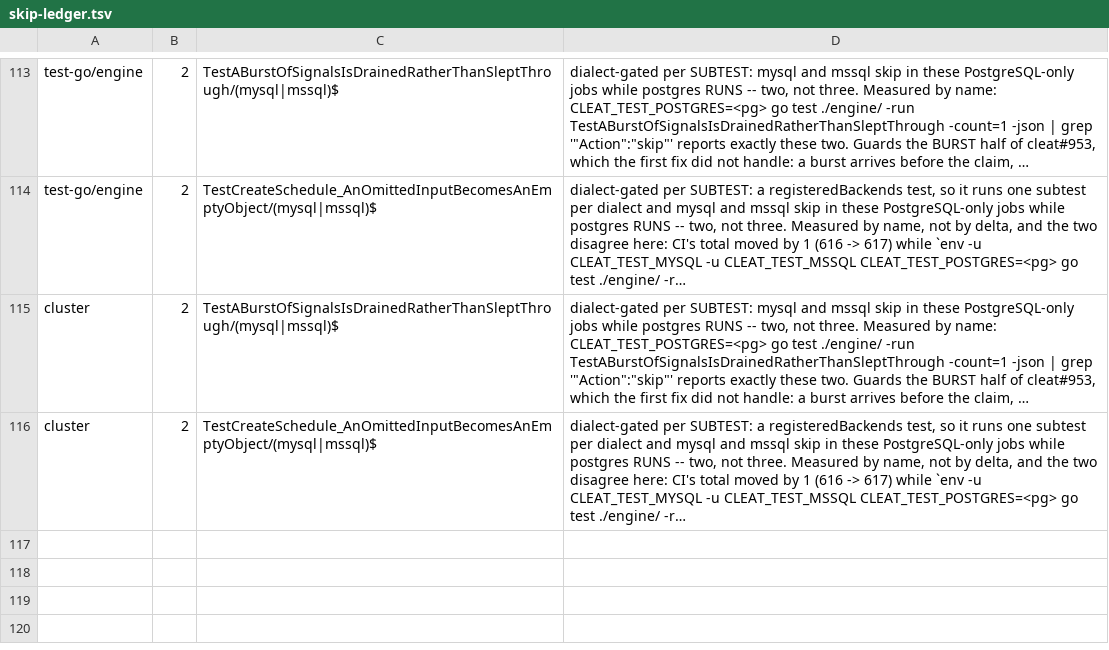
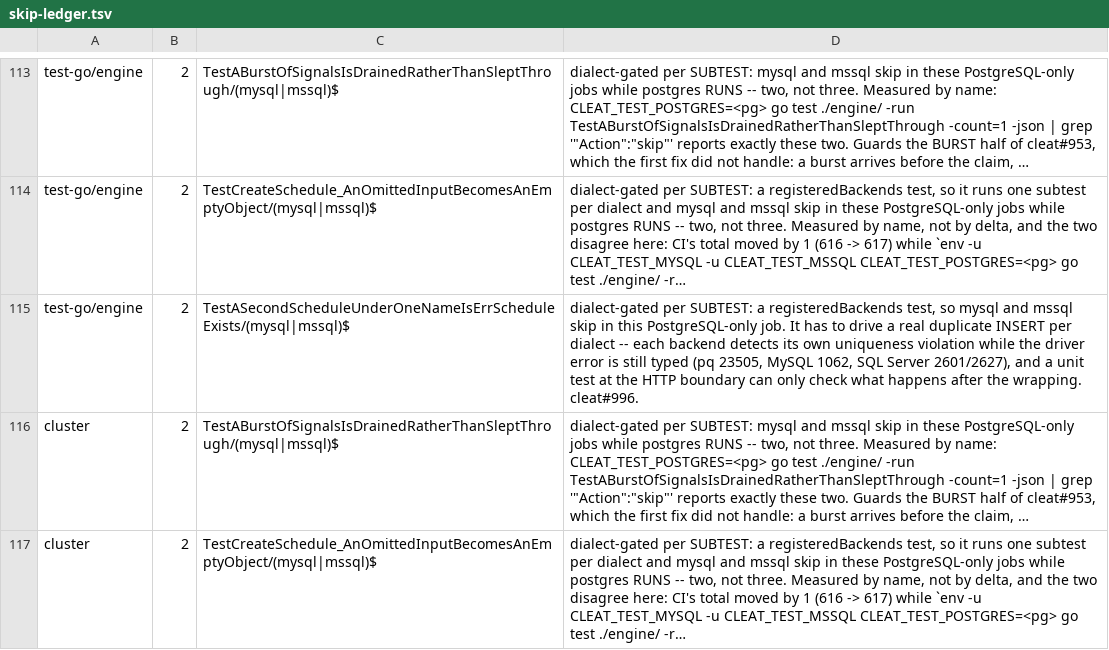
Before and after one commit to cleat-team/cleat, a TSV file: scripts/skip-ledger.tsv, drawn as a sheet; only a part is shown, gaps mark what is left out; long unchanged cells end in …; the diff names each change by its address in the sheet, - before the commit and + after, or states it on an @@ line.

Commit message:
test: attribute the new dialect test's two skips in the ledger
CI's skip budget refused the previous commit: 617 skips matching no ledger
line against an inherited allowance of 616 that may only shrink.

The new test uses registeredBackends, so mysql and mssql skip in a
PostgreSQL-only job. Attributed BY NAME as the ledger asks, not by raising the
unattributed total -- measured with the other two DSNs unset:

    TestASecondScheduleUnderOneNameIsErrScheduleExists/mysql   skip
    TestASecondScheduleUnderOneNameIsErrScheduleExists/mssql   skip

which is 2, matching the count on the line.

The test cannot be made cheaper without making it worthless: each backend
detects its own uniqueness violation while the driver error is still typed, so
the point is that all three agree. A unit test at the HTTP boundary can only
check what happens after the wrapping.

Note for anyone running check-skip-budget.sh locally: it reports one unrelated
ERROR here, for a Rust line expecting a skip that does not happen on a machine
with cargo installed. The script says so itself -- a local run can confirm a
line you just added does not error, it cannot vouch for the file.

Signed-off-by: rcownie <rcownie@users.noreply.github.com>

```diff
--- a/scripts/skip-ledger.tsv
+++ b/scripts/skip-ledger.tsv
+row 115: test-go/engine | 2 | TestASecondScheduleUnderOneNameIsErrScheduleExists/(mysql|mssql)$ | dialect-gated per SUBTEST: a registeredBackends test, so mysql and mssql skip in this PostgreSQL-only job. It has to drive a real duplicate INSERT per dialect -- each backend detects its own uniqueness violation while the driver error is still typed (pq 23505, MySQL 1062, SQL Server 2601/2627), and a unit test at the HTTP boundary can only check what happens after the wrapping. cleat#996.
```
